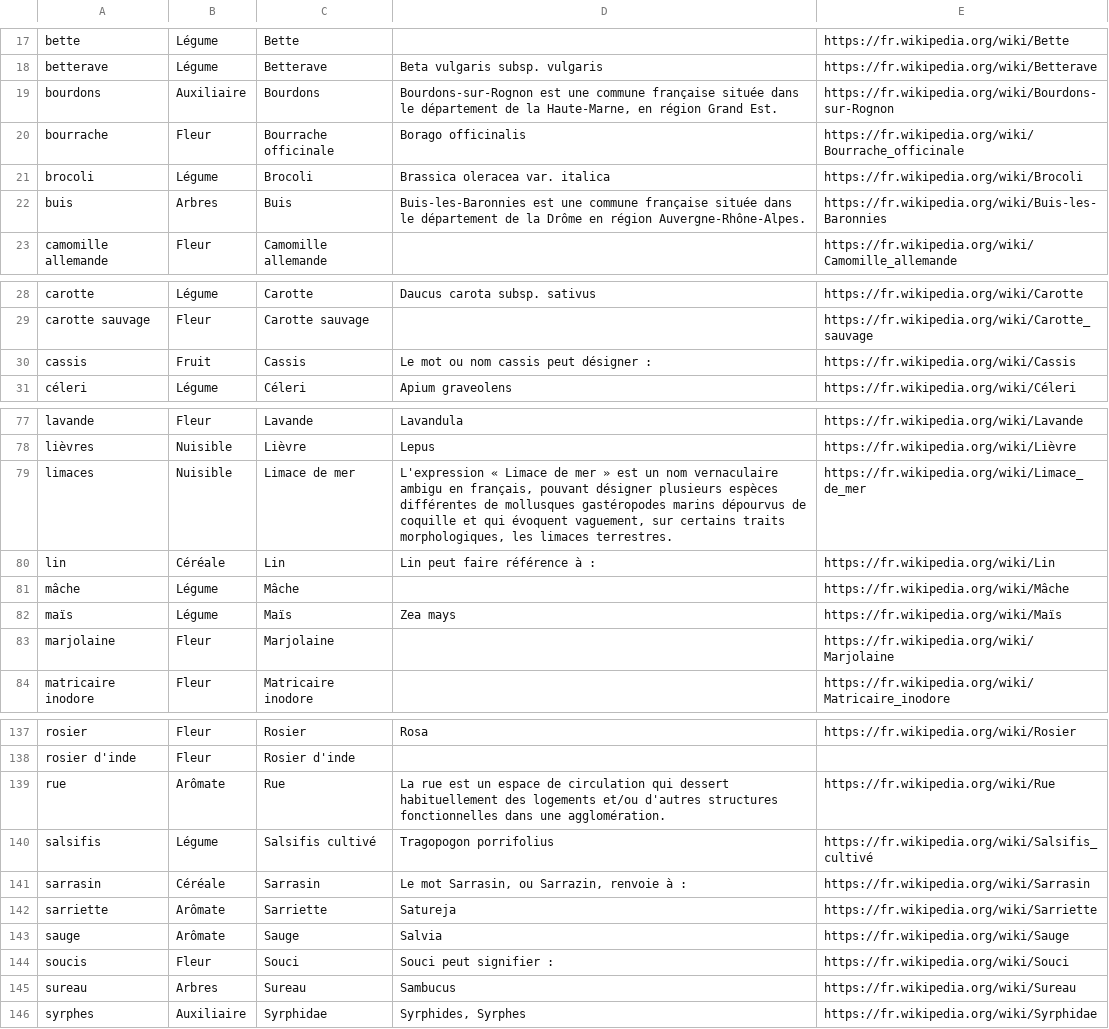
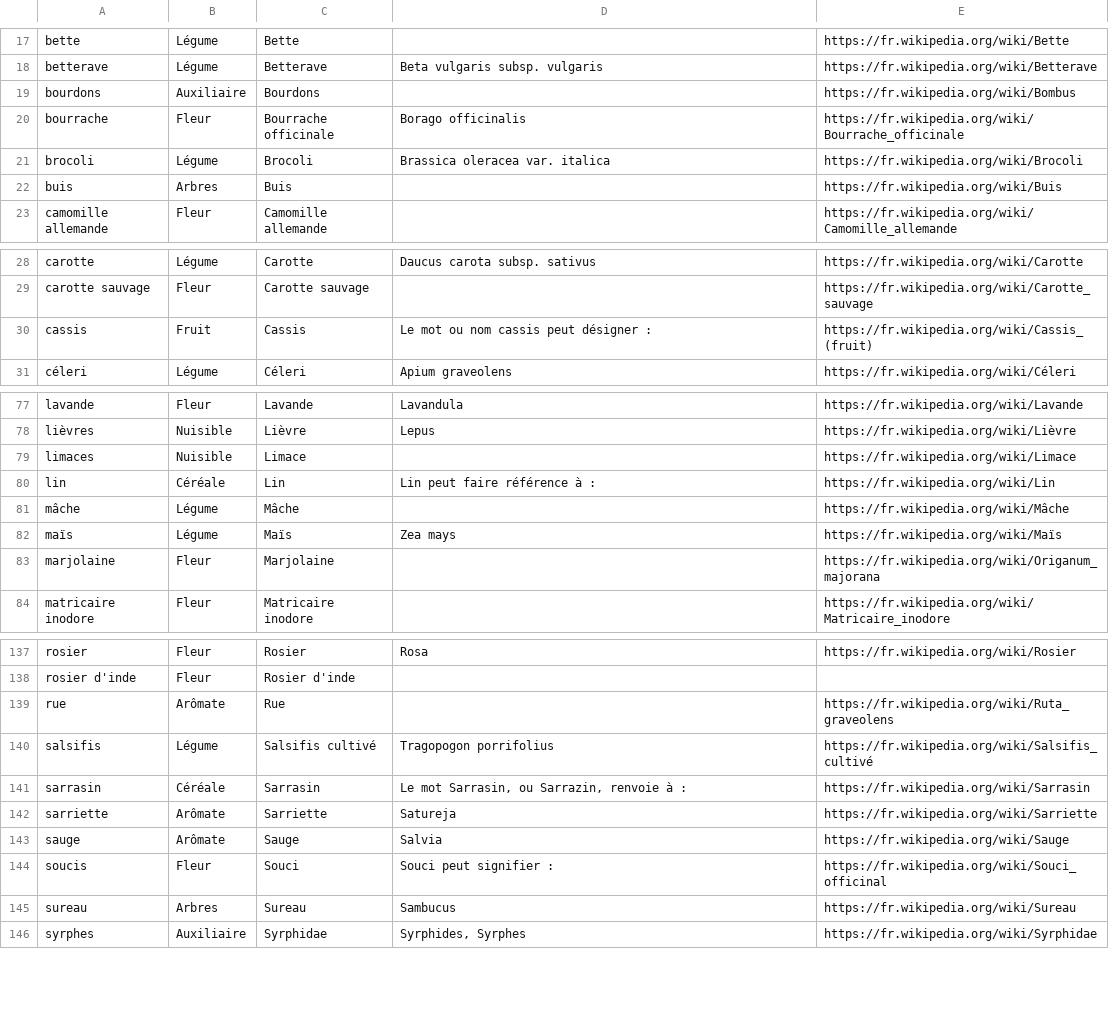
Before and after one commit to ThibaultLatrille/MonPotager, a CSV file: especes.csv, drawn as a sheet; only a part is shown, gaps mark what is left out; the diff covers the shown part only.

```diff
--- a/especes.csv
+++ b/especes.csv
@@ -19 +19 @@ betterave,Légume,Betterave,"Beta vulgaris subsp. vulgaris",https://fr.wikipedia
-bourdons,Auxiliaire,Bourdons,"Bourdons-sur-Rognon est une commune française située dans le département de la Haute-Marne, en région Grand Est.",https://fr.wikipedia.org/wiki/Bourdons-sur-Rognon
+bourdons,Auxiliaire,Bourdons,,https://fr.wikipedia.org/wiki/Bombus
@@ -22 +22 @@ brocoli,Légume,Brocoli,"Brassica oleracea var. italica",https://fr.wikipedia.or
-buis,Arbres,Buis,"Buis-les-Baronnies est une commune française située dans le département de la Drôme en région Auvergne-Rhône-Alpes.",https://fr.wikipedia.org/wiki/Buis-les-Baronnies
+buis,Arbres,Buis,,https://fr.wikipedia.org/wiki/Buis
@@ -30 +30 @@ carotte,Légume,Carotte,"Daucus carota subsp. sativus",https://fr.wikipedia.org/
-cassis,Fruit,Cassis,"Le mot ou nom cassis peut désigner :",https://fr.wikipedia.org/wiki/Cassis
+cassis,Fruit,Cassis,Le mot ou nom cassis peut désigner :,https://fr.wikipedia.org/wiki/Cassis_(fruit)
@@ -78,2 +78,2 @@ lavande,Fleur,Lavande,Lavandula,https://fr.wikipedia.org/wiki/Lavande
 lièvres,Nuisible,Lièvre,Lepus,https://fr.wikipedia.org/wiki/Lièvre
-limaces,Nuisible,"Limace de mer","L'expression « Limace de mer » est un nom vernaculaire ambigu en français, pouvant désigner plusieurs espèces différentes de mollusques gastéropodes marins dépourvus de coquille et qui évoquent vaguement, sur certains traits morphologiques, les limaces terrestres.",https://fr.wikipedia.org/wiki/Limace_de_mer
+limaces,Nuisible,Limace,,https://fr.wikipedia.org/wiki/Limace
@@ -83 +83 @@ maïs,Légume,Maïs,"Zea mays",https://fr.wikipedia.org/wiki/Maïs
-marjolaine,Fleur,Marjolaine,,https://fr.wikipedia.org/wiki/Marjolaine
+marjolaine,Fleur,Marjolaine,,https://fr.wikipedia.org/wiki/Origanum_majorana
@@ -139 +139 @@ rosier,Fleur,Rosier,Rosa,https://fr.wikipedia.org/wiki/Rosier
-rue,Arômate,Rue,"La rue est un espace de circulation qui dessert habituellement des logements et/ou d'autres structures fonctionnelles dans une agglomération.",https://fr.wikipedia.org/wiki/Rue
+rue,Arômate,Rue,,https://fr.wikipedia.org/wiki/Ruta_graveolens
@@ -143,3 +143,3 @@ sarriette,Arômate,Sarriette,Satureja,https://fr.wikipedia.org/wiki/Sarriette
 sauge,Arômate,Sauge,Salvia,https://fr.wikipedia.org/wiki/Sauge
-soucis,Fleur,Souci,"Souci peut signifier :",https://fr.wikipedia.org/wiki/Souci
+soucis,Fleur,Souci,Souci peut signifier :,https://fr.wikipedia.org/wiki/Souci_officinal
 sureau,Arbres,Sureau,Sambucus,https://fr.wikipedia.org/wiki/Sureau
```
Also changed, not shown: 1 edited cell elsewhere in this file, associations.csv, 5 other files.
